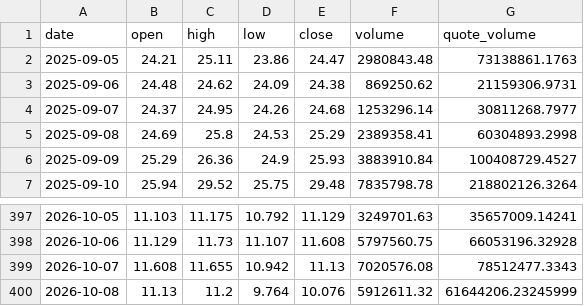
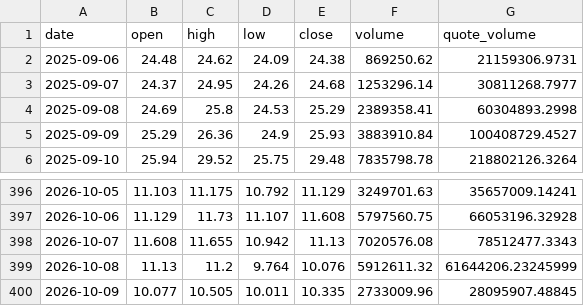
Before and after one commit to Mishel2312/crypto-data, a CSV file: data/ohlc/AVAX.csv, drawn as a sheet; only a part is shown, gaps mark what is left out.

```diff
--- a/data/ohlc/AVAX.csv
+++ b/data/ohlc/AVAX.csv
@@ -1,3 +1,2 @@
 date,open,high,low,close,volume,quote_volume
-2025-09-05,24.21,25.11,23.86,24.47,2980843.48,73138861.1763
 2025-09-06,24.48,24.62,24.09,24.38,869250.62,21159306.9731
@@ -400 +399,2 @@ date,open,high,low,close,volume,quote_volume
 2026-10-08,11.13,11.2,9.764,10.076,5912611.32,61644206.23245999
+2026-10-09,10.077,10.505,10.011,10.335,2733009.96,28095907.48845
```
Also changed, not shown: data/macro/DXY.csv, data/ohlc/GRAM.csv, 30 other files.
